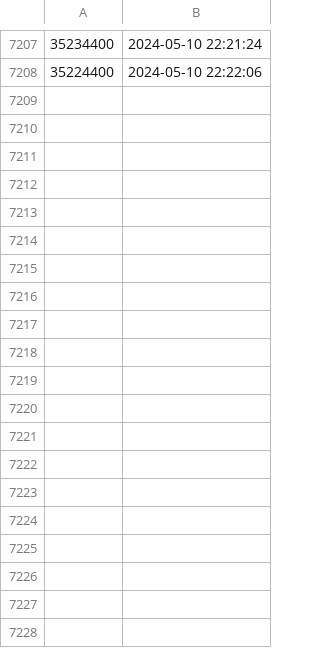
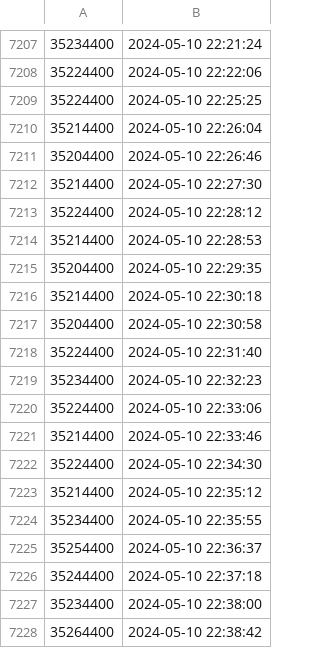
Before and after one commit to Maxim-Mazurok/gtao-betting, a CSV file: automation/bet_on_1st_fav_log.csv, drawn as a sheet; only a part is shown, gaps mark what is left out; the diff covers the shown part only.

```diff
--- a/automation/bet_on_1st_fav_log.csv
+++ b/automation/bet_on_1st_fav_log.csv
@@ -7208 +7208,21 @@
 35224400,"2024-05-10 22:22:06"
+35224400,"2024-05-10 22:25:25"
+35214400,"2024-05-10 22:26:04"
+35204400,"2024-05-10 22:26:46"
+35214400,"2024-05-10 22:27:30"
+35224400,"2024-05-10 22:28:12"
+35214400,"2024-05-10 22:28:53"
+35204400,"2024-05-10 22:29:35"
+35214400,"2024-05-10 22:30:18"
+35204400,"2024-05-10 22:30:58"
+35224400,"2024-05-10 22:31:40"
+35234400,"2024-05-10 22:32:23"
+35224400,"2024-05-10 22:33:06"
+35214400,"2024-05-10 22:33:46"
+35224400,"2024-05-10 22:34:30"
+35214400,"2024-05-10 22:35:12"
+35234400,"2024-05-10 22:35:55"
+35254400,"2024-05-10 22:36:37"
+35244400,"2024-05-10 22:37:18"
+35234400,"2024-05-10 22:38:00"
+35264400,"2024-05-10 22:38:42"
```
Also changed, not shown: 62 added rows elsewhere in this file, 2 other files.
